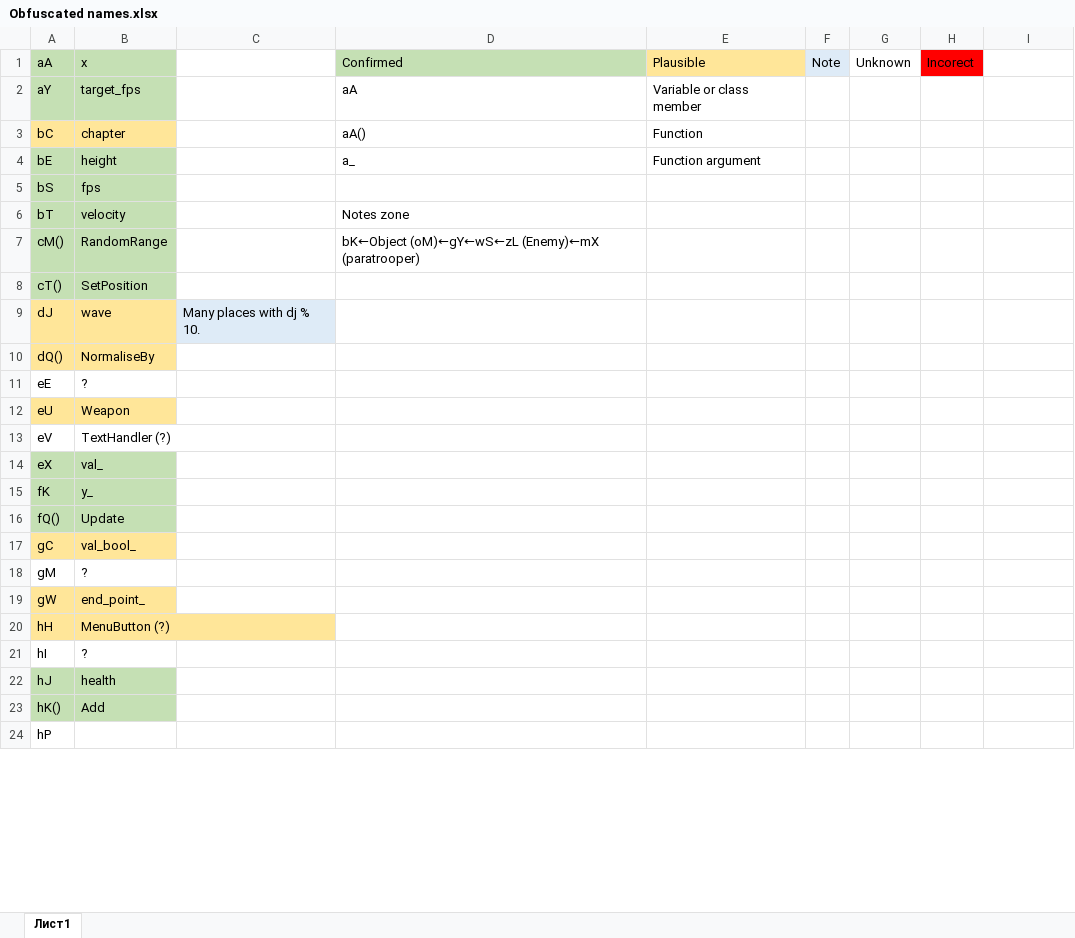
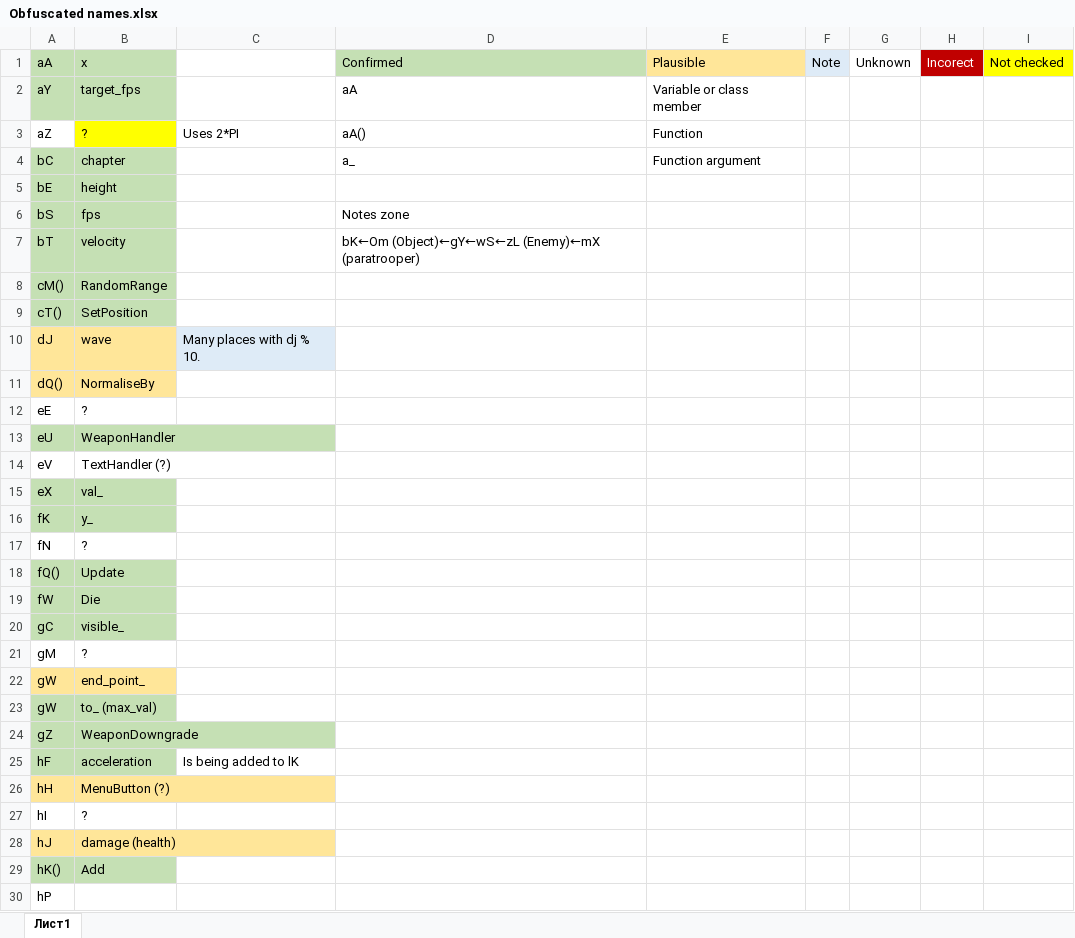
Before and after one commit to VerMishelb/CI2FlashDeobfuscation, an Excel workbook: Obfuscated names.xlsx, sheet Лист1, drawn as a sheet; only a part is shown; values as stored, in another font and other column widths than the file's, no borders; addresses are those after the commit; the diff covers the shown part only; the diff names each change by its address in the sheet, - before the commit and + after, or states it on an @@ line.

```diff
--- a/Obfuscated names.xlsx (sheet Лист1)
+++ b/Obfuscated names.xlsx (sheet Лист1)
@@ H1 fill: #FF0000 → #C00000, text colour: black → #FFFFFF @@
-I1: (empty)
+I1: Not checked
-I1 fill: none
+I1 fill: #FFFF00
+row 3: aZ | ? | Uses 2*PI | aA() | Function
-A4:B4 fill: #FFE699
+A4:B4 fill: #C5E0B4
-D4: aA()
+D4: a_
-E4: Function
+E4: Function argument
-D5: a_
+D5: (empty)
-E5: Function argument
+E5: (empty)
-D6: (empty)
+D6: Notes zone
-D7: Notes zone
+D7: bK←Om (Object)←gY←wS←zL (Enemy)←mX (paratrooper)
-D8: bK←Object (oM)←gY←wS←zL (Enemy)←mX (paratrooper)
+D8: (empty)
-A13:B13 fill: #FFE699
+A13:B13 fill: #C5E0B4
-B13: Weapon
+B13: WeaponHandler
+row 17: fN | ?
+row 19: fW | Die
-A20:B20 fill: #FFE699
+A20:B20 fill: #C5E0B4
-B20: val_bool_
+B20: visible_
+row 23: gW | to_ (max_val)
+row 24: gZ | WeaponDowngrade
+row 25: hF | acceleration | Is being added to lK
-A28:B28 fill: #C5E0B4
+A28:B28 fill: #FFE699
-B28: health
+B28: damage (health)
```
Also changed, not shown: 50 added rows, 1 removed row, 3 edited cells and cell formats elsewhere in this sheet, 38 other files.
